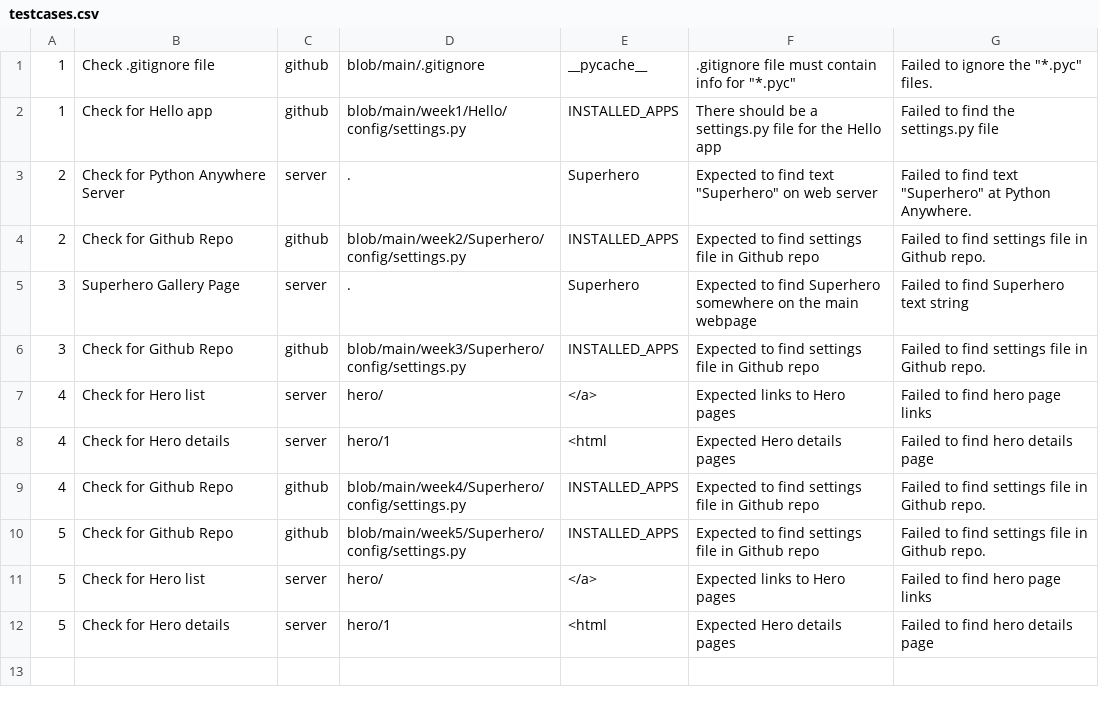
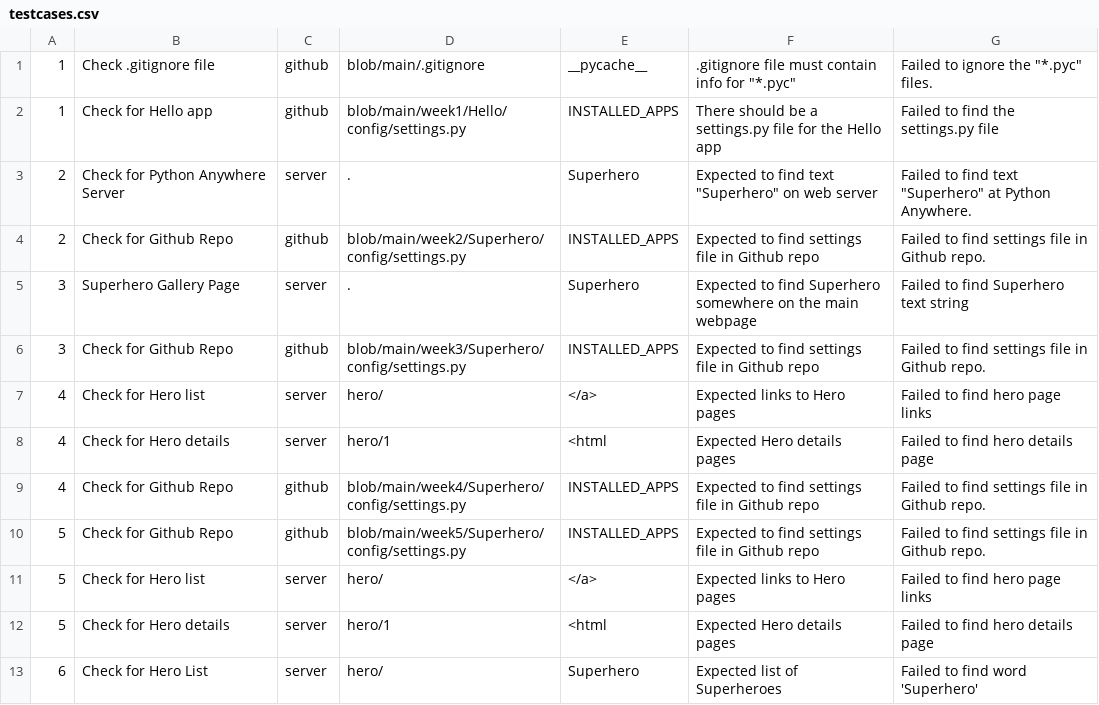
Before and after one commit to Mark-Seaman/UNC-BACS350, a CSV file: markdown/testcases.csv, drawn as a sheet.

Commit message:
deploy Update Test cases

```diff
--- a/markdown/testcases.csv
+++ b/markdown/testcases.csv
@@ -12 +12,2 @@
 5,Check for Hero details,server,hero/1,<html,Expected Hero details pages,Failed to find hero details page
+6,Check for Hero List,server,hero/,Superhero,Expected list of Superheroes,Failed to find word 'Superhero'
```
